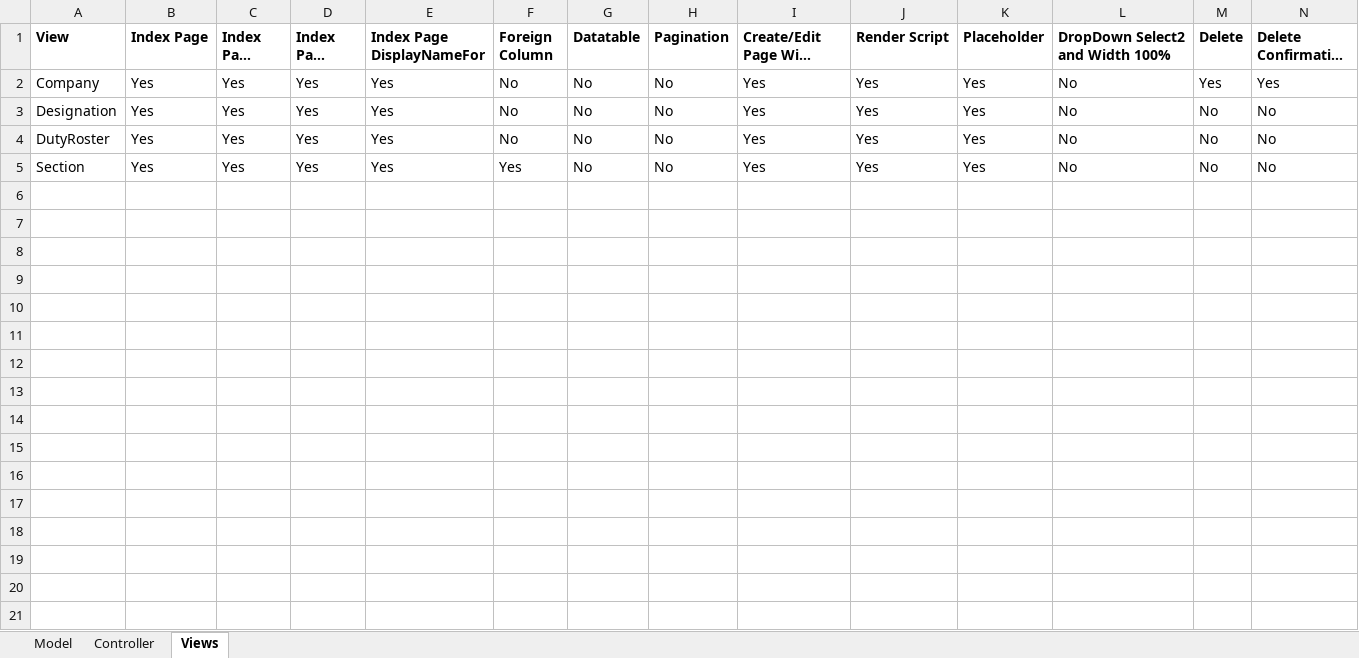
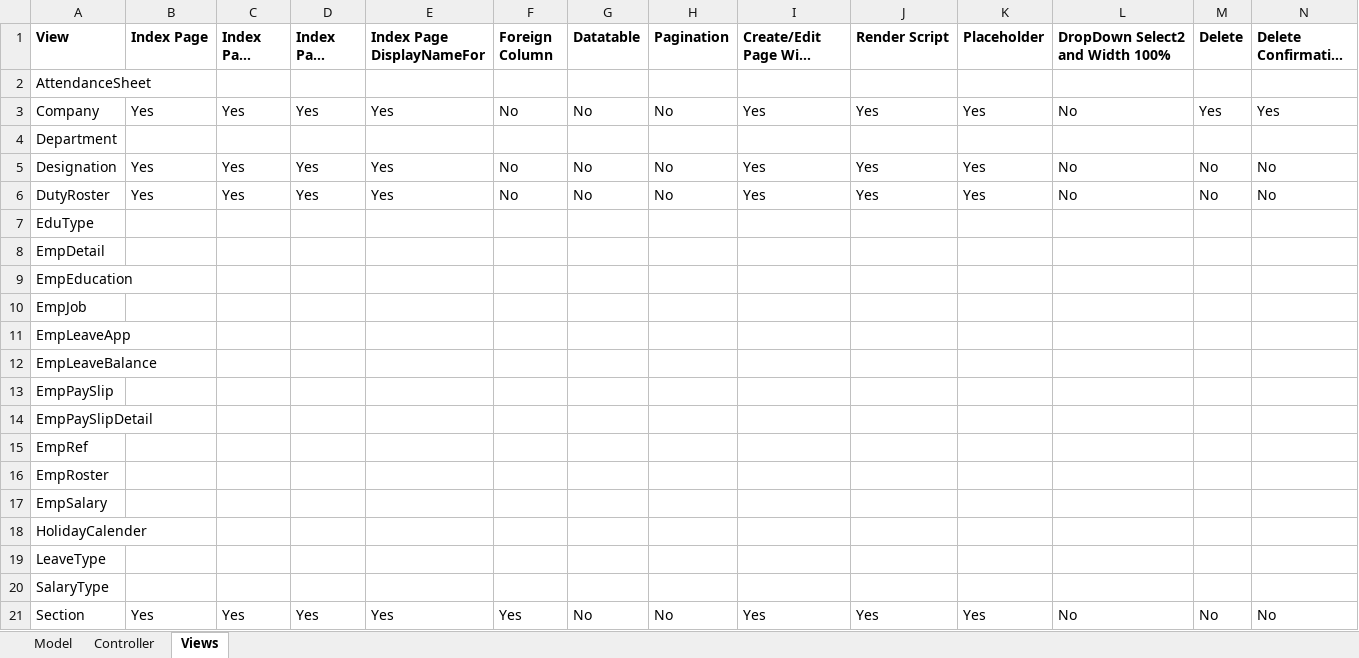
Before and after one commit to IbneKayesh/Sieve.HR, an Excel workbook: QC Test.xlsx, sheet Views, drawn as a sheet; long unchanged cells end in …; values as stored, in another font and other column widths than the file's, no borders; the diff names each change by its address in the sheet, - before the commit and + after, or states it on an @@ line.

```diff
--- a/QC Test.xlsx (sheet Views)
+++ b/QC Test.xlsx (sheet Views)
+row 2: AttendanceSheet
+row 4: Department
+row 7: EduType
+row 8: EmpDetail
+row 9: EmpEducation
+row 10: EmpJob
+row 11: EmpLeaveApp
+row 12: EmpLeaveBalance
+row 13: EmpPaySlip
+row 14: EmpPaySlipDetail
+row 15: EmpRef
+row 16: EmpRoster
+row 17: EmpSalary
+row 18: HolidayCalender
+row 19: LeaveType
+row 20: SalaryType
```
Also changed, not shown: sheet Model, sheet Controller, 1 other file.
